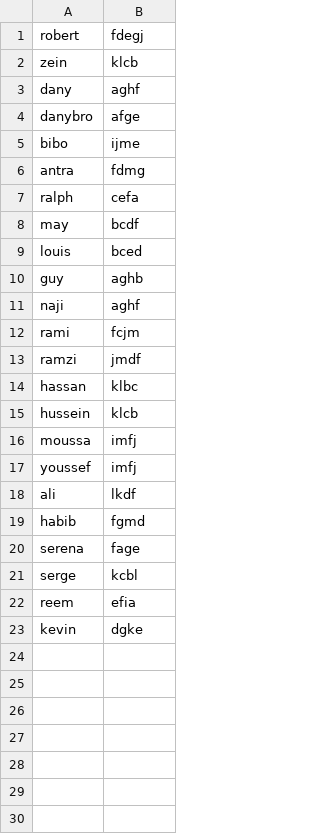
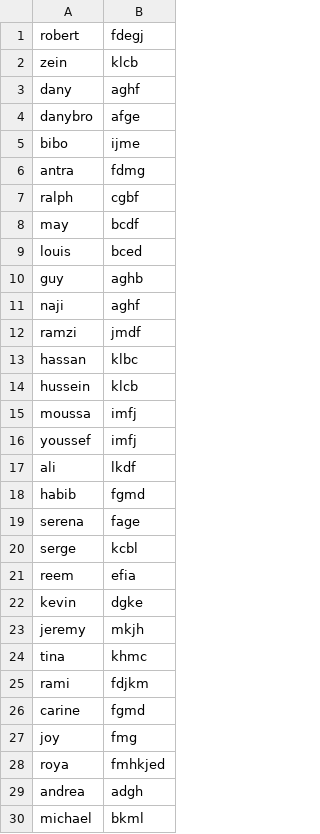
Before and after one commit to rouppart/STV-Lebanon, a CSV file: Votes.csv, drawn as a sheet.

```diff
--- a/Votes.csv
+++ b/Votes.csv
@@ -6,3 +6,3 @@ bibo,ijme
 antra,fdmg
-ralph,cefa
+ralph,cgbf
 may,bcdf
@@ -11,3 +11,2 @@ guy,aghb
 naji,aghf
-rami,fcjm
 ramzi,jmdf
@@ -23 +22,9 @@ reem,efia
 kevin,dgke
+jeremy,mkjh
+tina,khmc
+rami,fdjkm
+carine,fgmd
+joy,fmg
+roya,fmhkjed
+andrea,adgh
+michael,bkml
```
Also changed, not shown: 3 other files.
